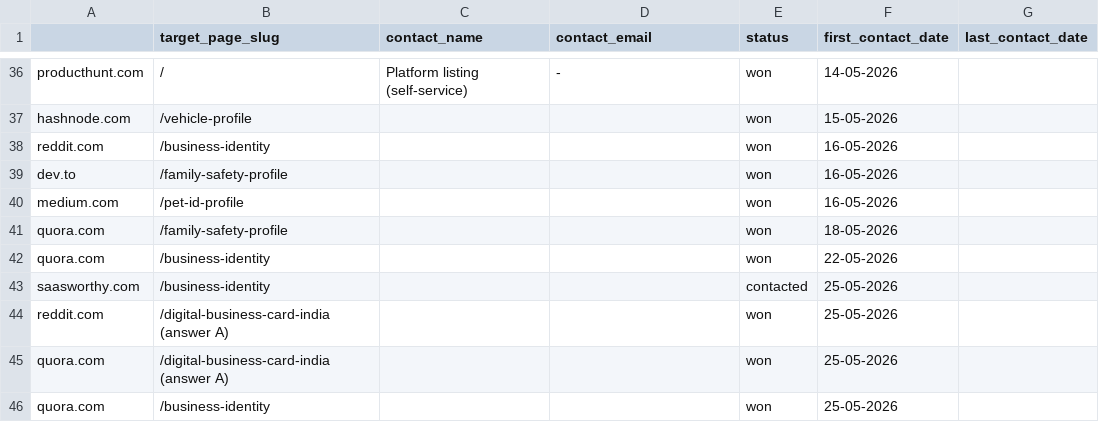
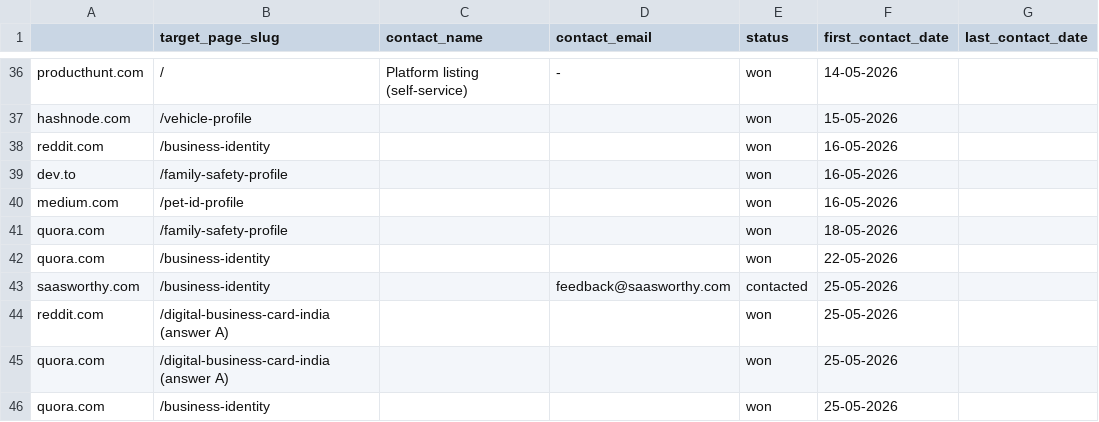
Before and after one commit to vedantacore-admin/profiletap-seo-os, a CSV file: projects/profiletap/data/backlinks/outreach_tracker.csv, drawn as a sheet; only a part is shown, gaps mark what is left out; the diff names each change by its address in the sheet, - before the commit and + after, or states it on an @@ line.

Commit message:
feat: update saasworthy.com entry with contact email for digital business card article inclusion request

```diff
--- a/projects/profiletap/data/backlinks/outreach_tracker.csv
+++ b/projects/profiletap/data/backlinks/outreach_tracker.csv
-D43 (contact_email): (empty)
+D43 (contact_email): feedback@saasworthy.com
```
